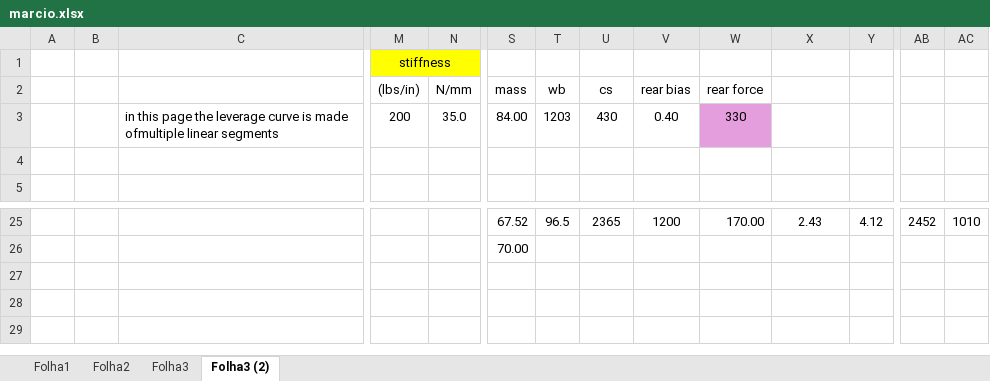
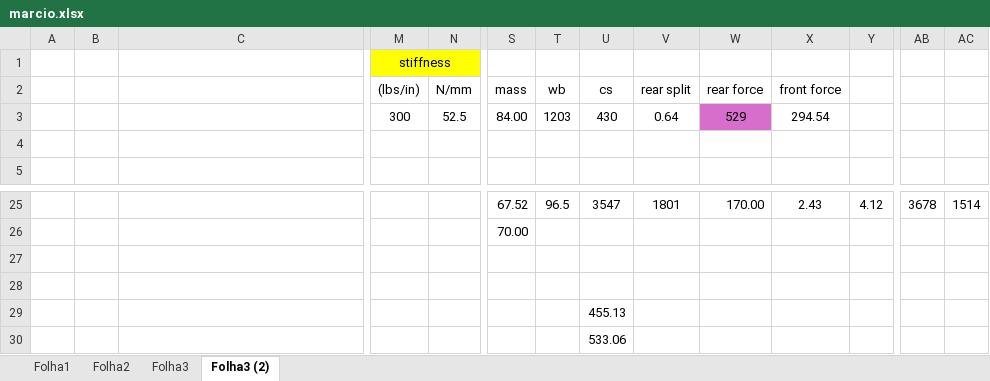
Before and after one commit to c-radicallis/Susp_Analysis, an Excel workbook: marcio.xlsx, sheet Folha3 (2), drawn as a sheet; only a part is shown, gaps mark what is left out; values as stored, in another font and other column widths than the file's, no borders; charts and pictures not drawn; removed rows and columns are numbered as before the commit, all else as after; rows hold the shown columns only; the diff covers the shown part only; the diff names each change by its address in the sheet, - before the commit and + after, or states it on an @@ line.

```diff
--- a/marcio.xlsx (sheet Folha3 (2))
+++ b/marcio.xlsx (sheet Folha3 (2))
-V2: rear bias
+V2: rear split
-X2: (empty)
+X2: front force
-row 3:  |  | in this page the leverage curve is made ofmultiple linear segments | 200 | 35.0 | 84.00 | 1203 | 430 | 0.40 | 330
+row 3:  |  |  | 300 | 52.5 | 84.00 | 1203 | 430 | 0.64 | 529 | 294.54
-U25 (cs): 2365
+U25 (cs): 3547
-V25 (rear split): 1200
+V25 (rear split): 1801
-AB25: 2452
+AB25: 3678
-AC25: 1010
+AC25: 1514
+row 27: (empty)
+row 28: (empty)
+row 29:  |  |  |  |  |  |  | 455.13
+row 30:  |  |  |  |  |  |  | 533.06
```
Also changed, not shown: 64 edited cells elsewhere in this sheet, 1 other file.
